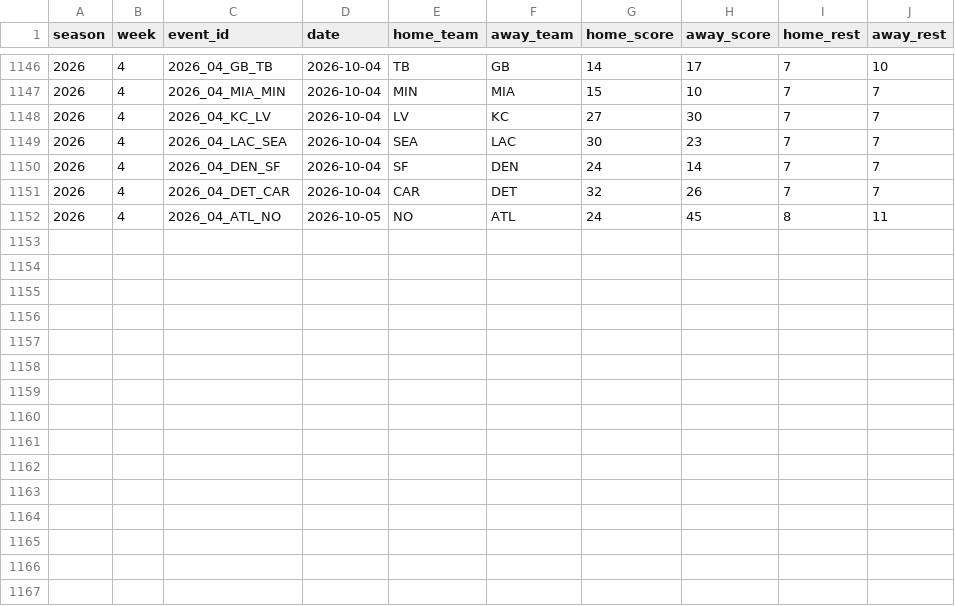
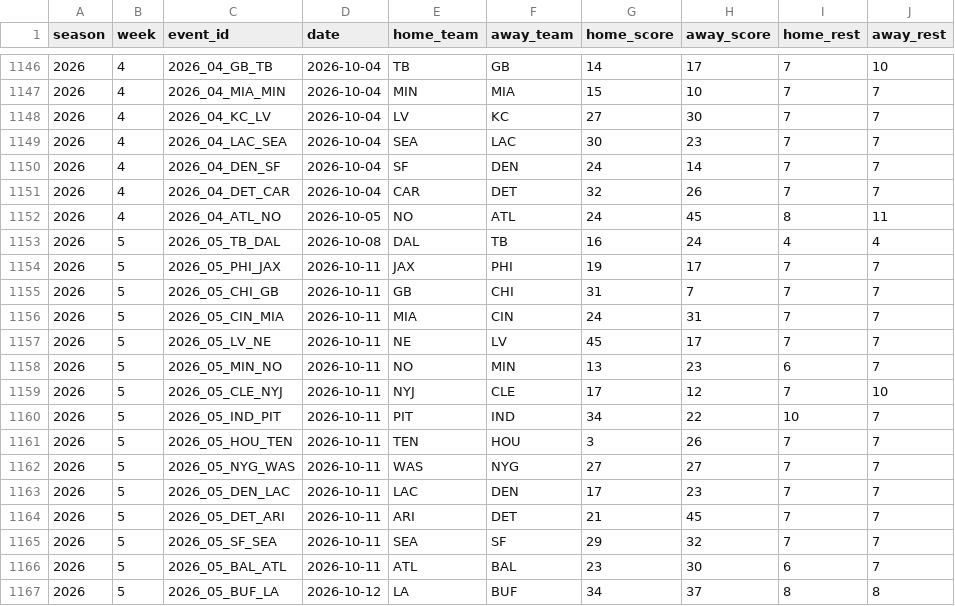
Before and after one commit to statsheetgeeks/nfl-elo-page, a CSV file: data/games_history.csv, drawn as a sheet; only a part is shown, gaps mark what is left out; the diff names each change by its address in the sheet, - before the commit and + after, or states it on an @@ line.

```diff
--- a/data/games_history.csv
+++ b/data/games_history.csv
+row 1153: 2026 | 5 | 2026_05_TB_DAL | 2026-10-08 | DAL | TB | 16 | 24 | 4 | 4
+row 1154: 2026 | 5 | 2026_05_PHI_JAX | 2026-10-11 | JAX | PHI | 19 | 17 | 7 | 7
+row 1155: 2026 | 5 | 2026_05_CHI_GB | 2026-10-11 | GB | CHI | 31 | 7 | 7 | 7
+row 1156: 2026 | 5 | 2026_05_CIN_MIA | 2026-10-11 | MIA | CIN | 24 | 31 | 7 | 7
+row 1157: 2026 | 5 | 2026_05_LV_NE | 2026-10-11 | NE | LV | 45 | 17 | 7 | 7
+row 1158: 2026 | 5 | 2026_05_MIN_NO | 2026-10-11 | NO | MIN | 13 | 23 | 6 | 7
+row 1159: 2026 | 5 | 2026_05_CLE_NYJ | 2026-10-11 | NYJ | CLE | 17 | 12 | 7 | 10
+row 1160: 2026 | 5 | 2026_05_IND_PIT | 2026-10-11 | PIT | IND | 34 | 22 | 10 | 7
+row 1161: 2026 | 5 | 2026_05_HOU_TEN | 2026-10-11 | TEN | HOU | 3 | 26 | 7 | 7
+row 1162: 2026 | 5 | 2026_05_NYG_WAS | 2026-10-11 | WAS | NYG | 27 | 27 | 7 | 7
+row 1163: 2026 | 5 | 2026_05_DEN_LAC | 2026-10-11 | LAC | DEN | 17 | 23 | 7 | 7
+row 1164: 2026 | 5 | 2026_05_DET_ARI | 2026-10-11 | ARI | DET | 21 | 45 | 7 | 7
+row 1165: 2026 | 5 | 2026_05_SF_SEA | 2026-10-11 | SEA | SF | 29 | 32 | 7 | 7
+row 1166: 2026 | 5 | 2026_05_BAL_ATL | 2026-10-11 | ATL | BAL | 23 | 30 | 6 | 7
+row 1167: 2026 | 5 | 2026_05_BUF_LA | 2026-10-12 | LA | BUF | 34 | 37 | 8 | 8
```
Also changed, not shown: data/predictions_log.csv, 5 other files.
